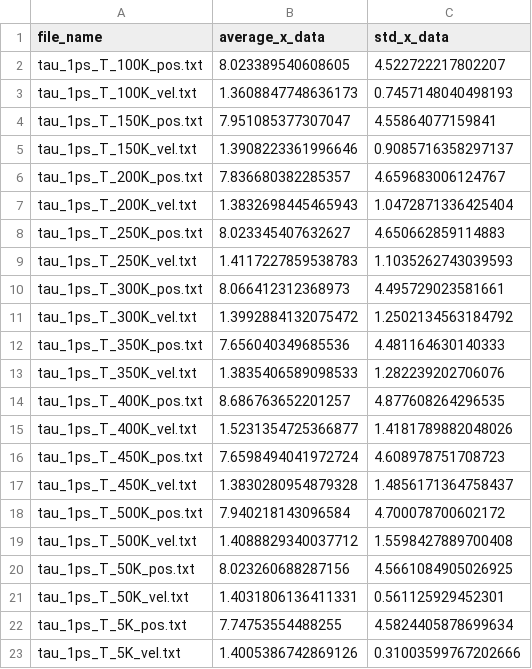
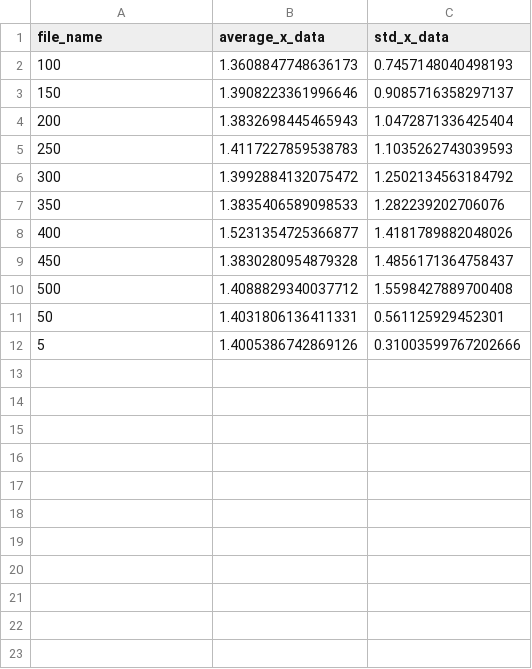
Before and after one commit to MaxBehrens1/Solid-State-Project, a CSV file: Drude_Current.csv, drawn as a sheet.

Commit message:
graphing done for drude temp invariance

```diff
--- a/Drude_Current.csv
+++ b/Drude_Current.csv
@@ -1,23 +1,12 @@
 file_name,average_x_data,std_x_data
-tau_1ps_T_100K_pos.txt,8.023389540608605,4.522722217802207
-tau_1ps_T_100K_vel.txt,1.3608847748636173,0.7457148040498193
-tau_1ps_T_150K_pos.txt,7.951085377307047,4.55864077159841
-tau_1ps_T_150K_vel.txt,1.3908223361996646,0.9085716358297137
-tau_1ps_T_200K_pos.txt,7.836680382285357,4.659683006124767
-tau_1ps_T_200K_vel.txt,1.3832698445465943,1.0472871336425404
-tau_1ps_T_250K_pos.txt,8.023345407632627,4.650662859114883
-tau_1ps_T_250K_vel.txt,1.4117227859538783,1.1035262743039593
-tau_1ps_T_300K_pos.txt,8.066412312368973,4.495729023581661
-tau_1ps_T_300K_vel.txt,1.3992884132075472,1.2502134563184792
-tau_1ps_T_350K_pos.txt,7.656040349685536,4.481164630140333
-tau_1ps_T_350K_vel.txt,1.3835406589098533,1.282239202706076
-tau_1ps_T_400K_pos.txt,8.686763652201257,4.877608264296535
-tau_1ps_T_400K_vel.txt,1.5231354725366877,1.4181789882048026
-tau_1ps_T_450K_pos.txt,7.6598494041972724,4.608978751708723
-tau_1ps_T_450K_vel.txt,1.3830280954879328,1.4856171364758437
-tau_1ps_T_500K_pos.txt,7.940218143096584,4.700078700602172
-tau_1ps_T_500K_vel.txt,1.4088829340037712,1.5598427889700408
-tau_1ps_T_50K_pos.txt,8.023260688287156,4.5661084905026925
-tau_1ps_T_50K_vel.txt,1.4031806136411331,0.561125929452301
-tau_1ps_T_5K_pos.txt,7.74753554488255,4.5824405878699634
-tau_1ps_T_5K_vel.txt,1.4005386742869126,0.31003599767202666
+100,1.3608847748636173,0.7457148040498193
+150,1.3908223361996646,0.9085716358297137
+200,1.3832698445465943,1.0472871336425404
+250,1.4117227859538783,1.1035262743039593
+300,1.3992884132075472,1.2502134563184792
+350,1.3835406589098533,1.282239202706076
+400,1.5231354725366877,1.4181789882048026
+450,1.3830280954879328,1.4856171364758437
+500,1.4088829340037712,1.5598427889700408
+50,1.4031806136411331,0.561125929452301
+5,1.4005386742869126,0.31003599767202666
```
Also changed, not shown: 2 other files.
